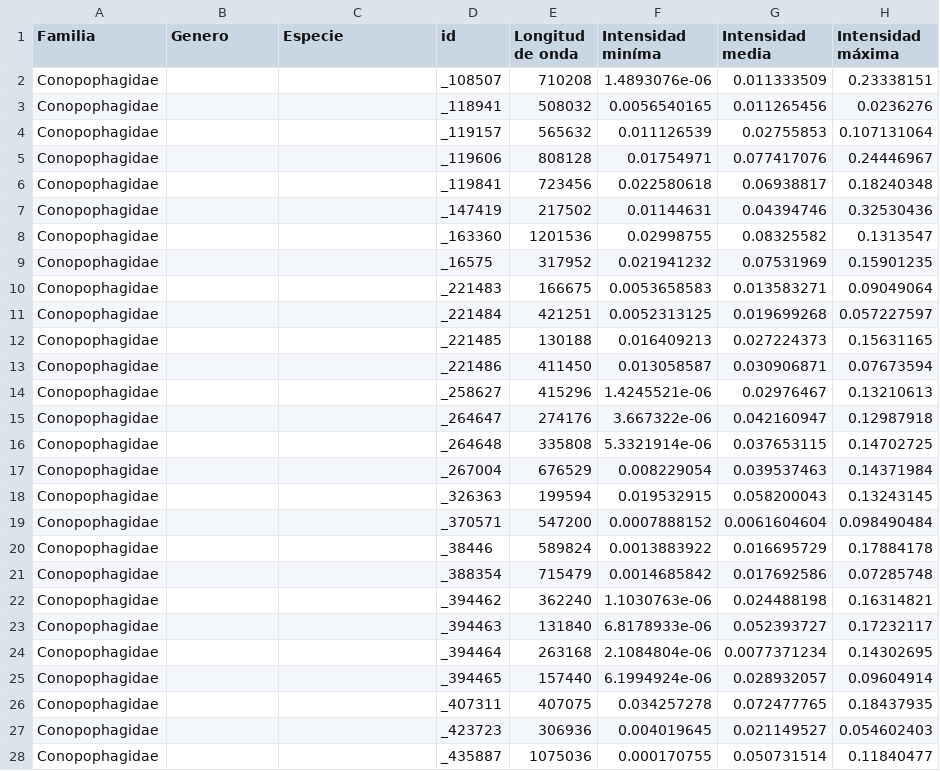
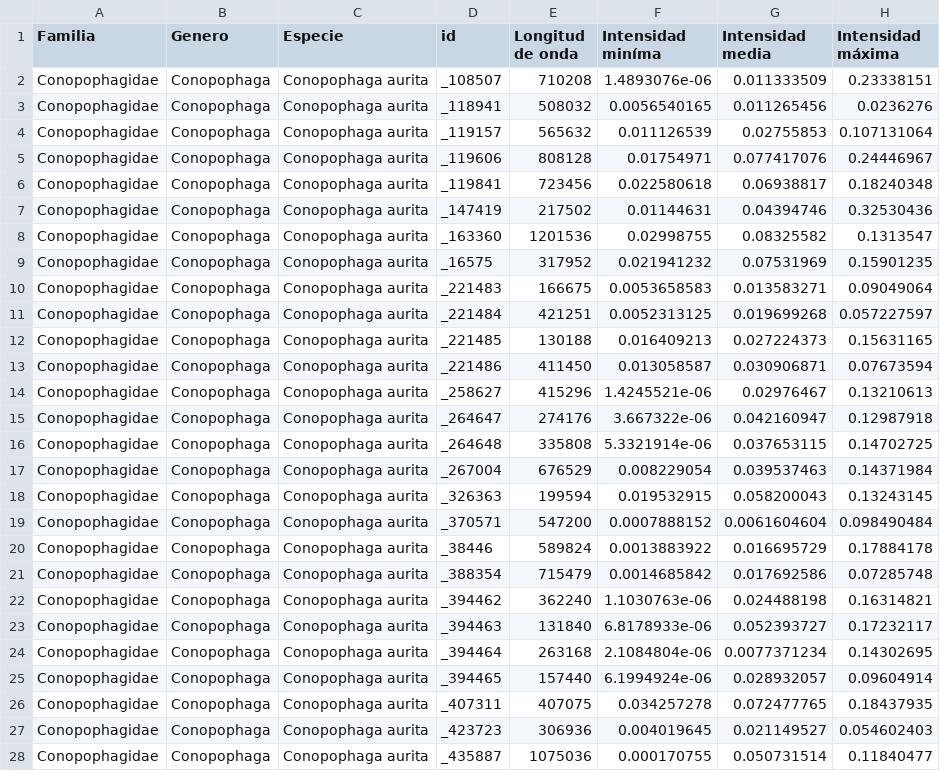
Before and after one commit to camiloacp/The-Evolutionary-Structure-of-Acoustic-Learnability-A-Deep-Learning-Approach-to-Neotropical-Birdsong, a CSV file: features/Conopophagidae_Conopophaga_Conopophaga aurita.csv, drawn as a sheet; only a part is shown; the diff covers the shown part only; the diff names each change by its address in the sheet, - before the commit and + after, or states it on an @@ line.

```diff
--- a/features/Conopophagidae_Conopophaga_Conopophaga aurita.csv
+++ b/features/Conopophagidae_Conopophaga_Conopophaga aurita.csv
-B2:B28 (Genero): (empty)
+B2:B28 (Genero): Conopophaga
-C2:C28 (Especie): (empty)
+C2:C28 (Especie): Conopophaga aurita
```
Also changed, not shown: 60 edited cells elsewhere in this file, features/Conopophagidae_Conopophaga_Conopophaga castaneiceps.csv, features/Conopophagidae_Pittasoma_Pittasoma rufopileatum.csv, 49 other files.
